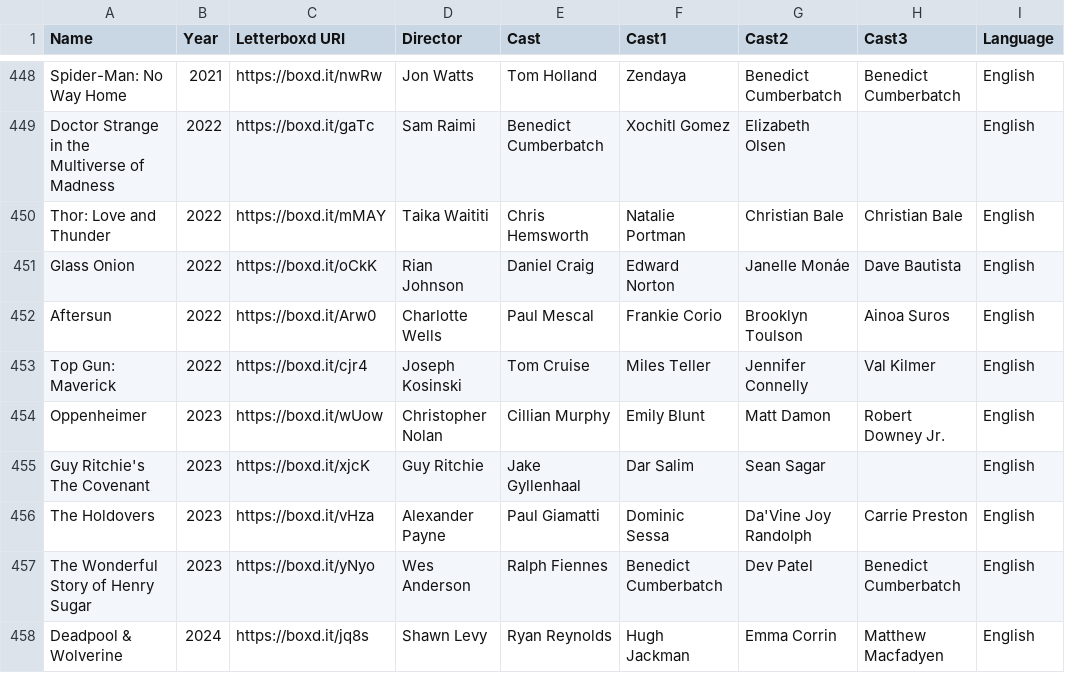
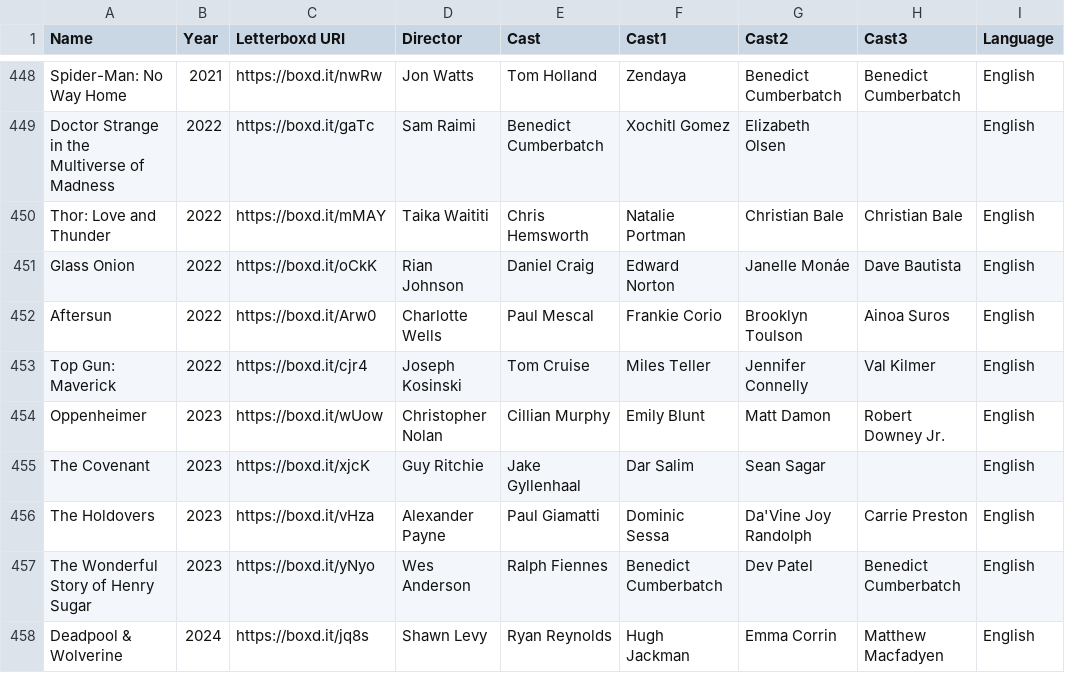
Before and after one commit to ASAND5/f-m-vis, a CSV file: watched.csv, drawn as a sheet; only a part is shown, gaps mark what is left out.

Commit message:
Update watched.csv

```diff
--- a/watched.csv
+++ b/watched.csv
@@ -454,3 +454,3 @@ Top Gun: Maverick,2022,https://boxd.it/cjr4,Joseph Kosinski,Tom Cruise,Miles Tel
 Oppenheimer,2023,https://boxd.it/wUow,Christopher Nolan,Cillian Murphy,Emily Blunt,Matt Damon,Robert Downey Jr.,English
-Guy Ritchie's The Covenant,2023,https://boxd.it/xjcK,Guy Ritchie,Jake Gyllenhaal,Dar Salim,Sean Sagar,,English
+The Covenant,2023,https://boxd.it/xjcK,Guy Ritchie,Jake Gyllenhaal,Dar Salim,Sean Sagar,,English
 The Holdovers,2023,https://boxd.it/vHza,Alexander Payne,Paul Giamatti,Dominic Sessa,Da'Vine Joy Randolph,Carrie Preston,English
```
